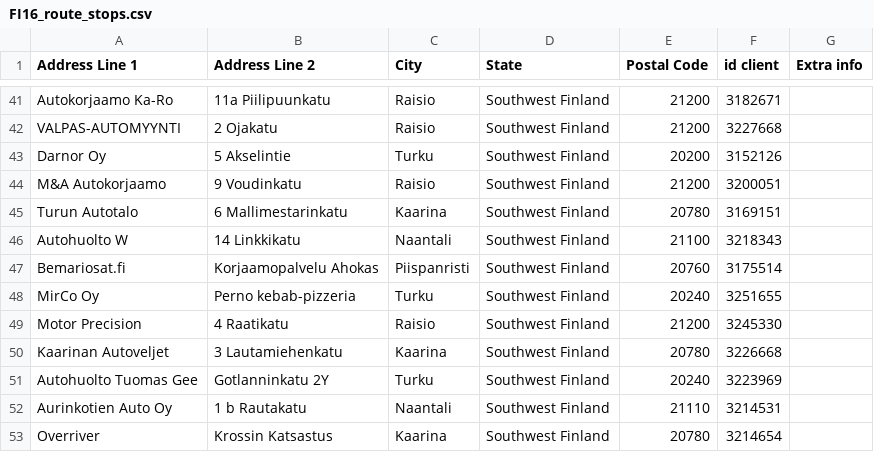
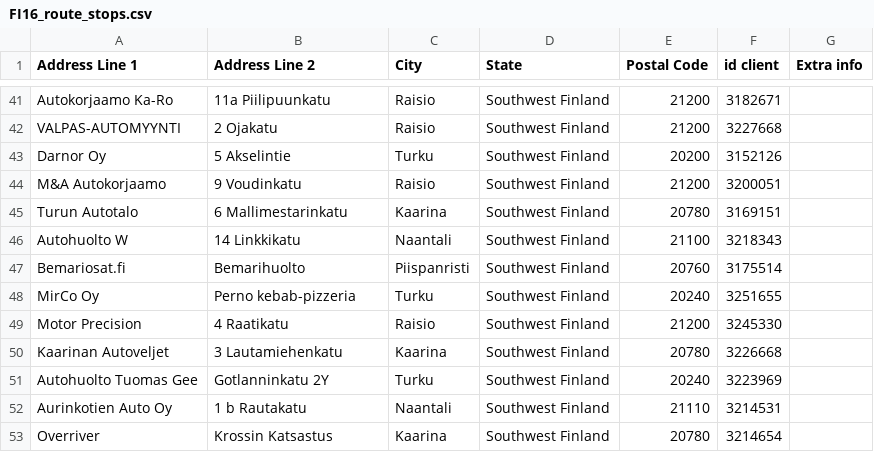
Before and after one commit to srgjj73/srgjj73-route_generator_data, a CSV file: refs/FI16_route_stops.csv, drawn as a sheet; only a part is shown, gaps mark what is left out.

Commit message:
save: FI16_route_stops.csv

```diff
--- a/refs/FI16_route_stops.csv
+++ b/refs/FI16_route_stops.csv
@@ -46,3 +46,3 @@ Turun Autotalo,6 Mallimestarinkatu,Kaarina,Southwest Finland,20780,3169151,
 Autohuolto W,14 Linkkikatu,Naantali,Southwest Finland,21100,3218343,
-Bemariosat.fi,Korjaamopalvelu Ahokas,Piispanristi,Southwest Finland,20760,3175514,
+Bemariosat.fi,Bemarihuolto ,Piispanristi,Southwest Finland,20760,3175514,
 MirCo Oy,Perno kebab-pizzeria,Turku,Southwest Finland,20240,3251655,
```
